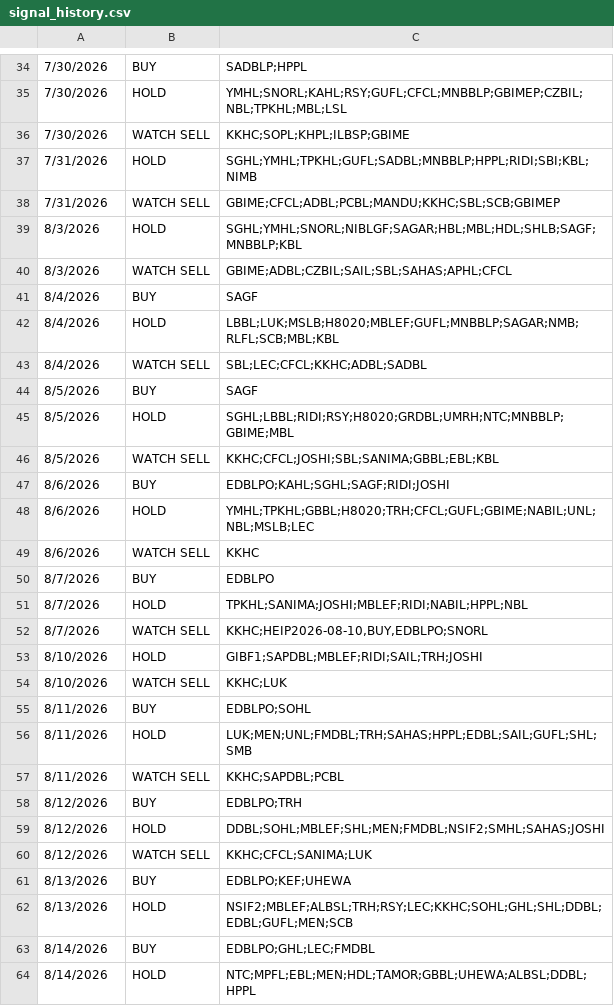
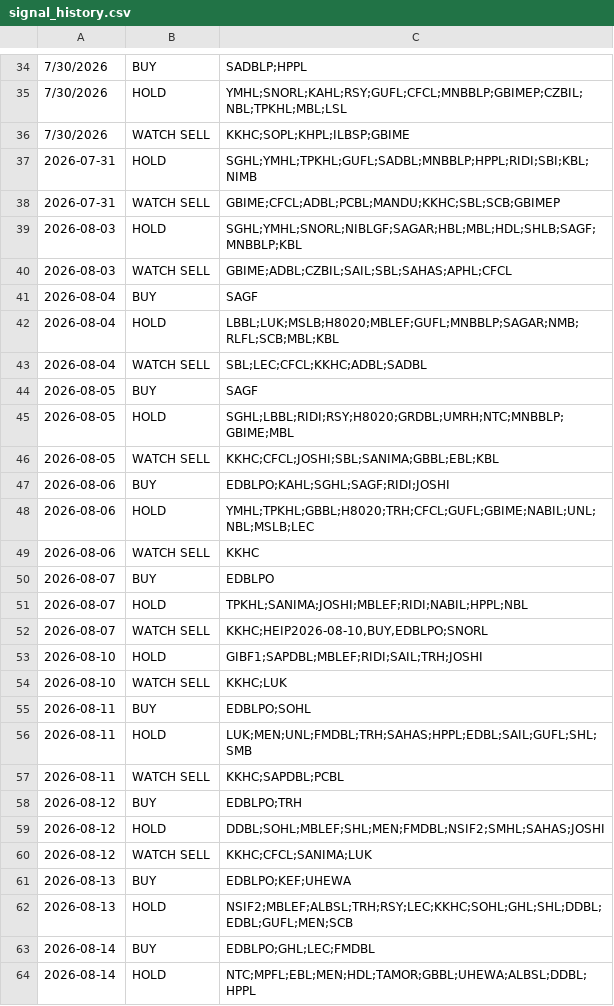
Before and after one commit to RajKhem/yk-portfolio, a CSV file: data/signal_history.csv, drawn as a sheet; only a part is shown, gaps mark what is left out; the diff covers the shown part only.

Commit message:
upto aug27

```diff
--- a/data/signal_history.csv
+++ b/data/signal_history.csv
@@ -37,30 +37,30 @@
 7/30/2026,WATCH SELL,KKHC;SOPL;KHPL;ILBSP;GBIME
-7/31/2026,HOLD,SGHL;YMHL;TPKHL;GUFL;SADBL;MNBBLP;HPPL;RIDI;SBI;KBL;NIMB
-7/31/2026,WATCH SELL,GBIME;CFCL;ADBL;PCBL;MANDU;KKHC;SBL;SCB;GBIMEP
-8/3/2026,HOLD,SGHL;YMHL;SNORL;NIBLGF;SAGAR;HBL;MBL;HDL;SHLB;SAGF;MNBBLP;KBL
-8/3/2026,WATCH SELL,GBIME;ADBL;CZBIL;SAIL;SBL;SAHAS;APHL;CFCL
-8/4/2026,BUY,SAGF
-8/4/2026,HOLD,LBBL;LUK;MSLB;H8020;MBLEF;GUFL;MNBBLP;SAGAR;NMB;RLFL;SCB;MBL;KBL
-8/4/2026,WATCH SELL,SBL;LEC;CFCL;KKHC;ADBL;SADBL
-8/5/2026,BUY,SAGF
-8/5/2026,HOLD,SGHL;LBBL;RIDI;RSY;H8020;GRDBL;UMRH;NTC;MNBBLP;GBIME;MBL
-8/5/2026,WATCH SELL,KKHC;CFCL;JOSHI;SBL;SANIMA;GBBL;EBL;KBL
-8/6/2026,BUY,EDBLPO;KAHL;SGHL;SAGF;RIDI;JOSHI
-8/6/2026,HOLD,YMHL;TPKHL;GBBL;H8020;TRH;CFCL;GUFL;GBIME;NABIL;UNL;NBL;MSLB;LEC
-8/6/2026,WATCH SELL,KKHC
-8/7/2026,BUY,EDBLPO
-8/7/2026,HOLD,TPKHL;SANIMA;JOSHI;MBLEF;RIDI;NABIL;HPPL;NBL
-8/7/2026,WATCH SELL,"KKHC;HEIP2026-08-10,BUY,EDBLPO;SNORL
-"
-8/10/2026,HOLD,GIBF1;SAPDBL;MBLEF;RIDI;SAIL;TRH;JOSHI
-8/10/2026,WATCH SELL,KKHC;LUK
-8/11/2026,BUY,EDBLPO;SOHL
-8/11/2026,HOLD,LUK;MEN;UNL;FMDBL;TRH;SAHAS;HPPL;EDBL;SAIL;GUFL;SHL;SMB
-8/11/2026,WATCH SELL,KKHC;SAPDBL;PCBL
-8/12/2026,BUY,EDBLPO;TRH
-8/12/2026,HOLD,DDBL;SOHL;MBLEF;SHL;MEN;FMDBL;NSIF2;SMHL;SAHAS;JOSHI
-8/12/2026,WATCH SELL,KKHC;CFCL;SANIMA;LUK
-8/13/2026,BUY,EDBLPO;KEF;UHEWA
-8/13/2026,HOLD,NSIF2;MBLEF;ALBSL;TRH;RSY;LEC;KKHC;SOHL;GHL;SHL;DDBL;EDBL;GUFL;MEN;SCB
-8/14/2026,BUY,EDBLPO;GHL;LEC;FMDBL
-8/14/2026,HOLD,NTC;MPFL;EBL;MEN;HDL;TAMOR;GBBL;UHEWA;ALBSL;DDBL;HPPL
+2026-07-31,HOLD,SGHL;YMHL;TPKHL;GUFL;SADBL;MNBBLP;HPPL;RIDI;SBI;KBL;NIMB
+2026-07-31,WATCH SELL,GBIME;CFCL;ADBL;PCBL;MANDU;KKHC;SBL;SCB;GBIMEP
+2026-08-03,HOLD,SGHL;YMHL;SNORL;NIBLGF;SAGAR;HBL;MBL;HDL;SHLB;SAGF;MNBBLP;KBL
+2026-08-03,WATCH SELL,GBIME;ADBL;CZBIL;SAIL;SBL;SAHAS;APHL;CFCL
+2026-08-04,BUY,SAGF
+2026-08-04,HOLD,LBBL;LUK;MSLB;H8020;MBLEF;GUFL;MNBBLP;SAGAR;NMB;RLFL;SCB;MBL;KBL
+2026-08-04,WATCH SELL,SBL;LEC;CFCL;KKHC;ADBL;SADBL
+2026-08-05,BUY,SAGF
+2026-08-05,HOLD,SGHL;LBBL;RIDI;RSY;H8020;GRDBL;UMRH;NTC;MNBBLP;GBIME;MBL
+2026-08-05,WATCH SELL,KKHC;CFCL;JOSHI;SBL;SANIMA;GBBL;EBL;KBL
+2026-08-06,BUY,EDBLPO;KAHL;SGHL;SAGF;RIDI;JOSHI
+2026-08-06,HOLD,YMHL;TPKHL;GBBL;H8020;TRH;CFCL;GUFL;GBIME;NABIL;UNL;NBL;MSLB;LEC
+2026-08-06,WATCH SELL,KKHC
+2026-08-07,BUY,EDBLPO
+2026-08-07,HOLD,TPKHL;SANIMA;JOSHI;MBLEF;RIDI;NABIL;HPPL;NBL
+2026-08-07,WATCH SELL,"KKHC;HEIP2026-08-10,BUY,EDBLPO;SNORL
+"
+2026-08-10,HOLD,GIBF1;SAPDBL;MBLEF;RIDI;SAIL;TRH;JOSHI
+2026-08-10,WATCH SELL,KKHC;LUK
+2026-08-11,BUY,EDBLPO;SOHL
+2026-08-11,HOLD,LUK;MEN;UNL;FMDBL;TRH;SAHAS;HPPL;EDBL;SAIL;GUFL;SHL;SMB
+2026-08-11,WATCH SELL,KKHC;SAPDBL;PCBL
+2026-08-12,BUY,EDBLPO;TRH
+2026-08-12,HOLD,DDBL;SOHL;MBLEF;SHL;MEN;FMDBL;NSIF2;SMHL;SAHAS;JOSHI
+2026-08-12,WATCH SELL,KKHC;CFCL;SANIMA;LUK
+2026-08-13,BUY,EDBLPO;KEF;UHEWA
+2026-08-13,HOLD,NSIF2;MBLEF;ALBSL;TRH;RSY;LEC;KKHC;SOHL;GHL;SHL;DDBL;EDBL;GUFL;MEN;SCB
+2026-08-14,BUY,EDBLPO;GHL;LEC;FMDBL
+2026-08-14,HOLD,NTC;MPFL;EBL;MEN;HDL;TAMOR;GBBL;UHEWA;ALBSL;DDBL;HPPL
```
Also changed, not shown: 9 added rows, 1 removed row and 18 edited cells elsewhere in this file.
